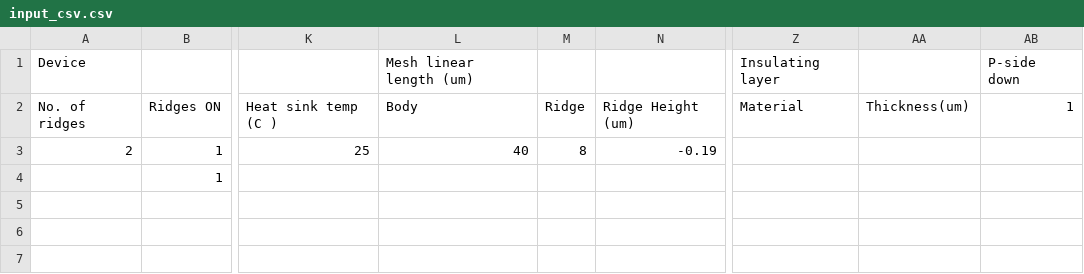
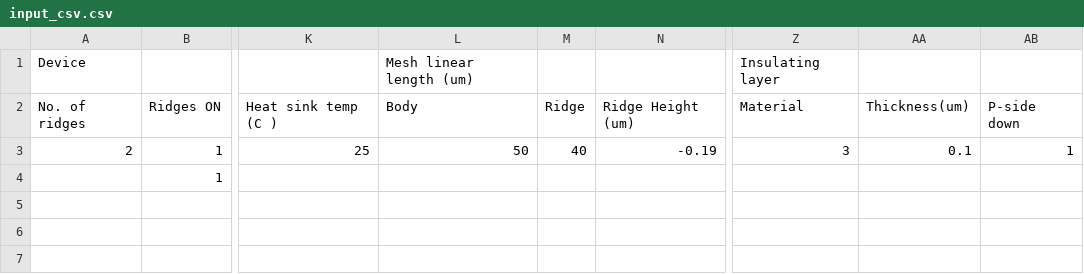
Before and after one commit to PatC00l14/Project-Adams, a CSV file: input_csv.csv, drawn as a sheet; only a part is shown, gaps mark what is left out; the diff names each change by its address in the sheet, - before the commit and + after, or states it on an @@ line.

```diff
--- a/input_csv.csv
+++ b/input_csv.csv
-AB1: P-side down
+AB1: (empty)
-AB2: 1
+AB2: P-side down
-L3: 40
+L3: 50
-M3: 8
+M3: 40
-Z3: (empty)
+Z3: 3
-AA3: (empty)
+AA3: 0.1
-AB3: (empty)
+AB3: 1
```
Also changed, not shown: 2 other files.
